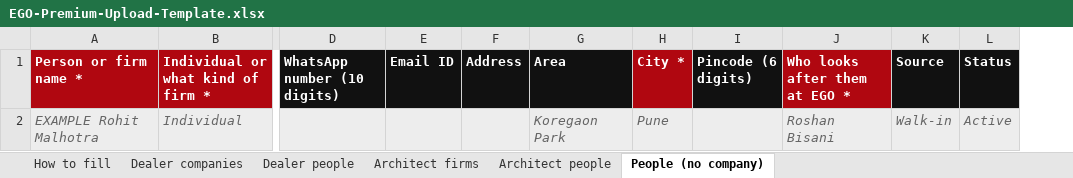
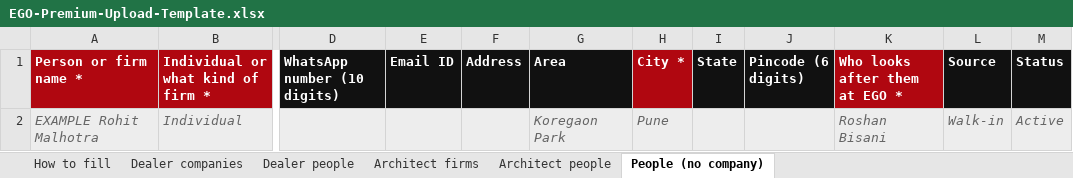
Before and after one commit to Sandy-zippy/kickscale-landing, an Excel workbook: ego/EGO-Premium-Upload-Template.xlsx, sheet People (no company), drawn as a sheet; only a part is shown, gaps mark what is left out; values as stored, in another font and other column widths than the file's, no borders; the diff names each change by its address in the sheet, - before the commit and + after, or states it on an @@ line.

Commit message:
EGO Master: type-to-search dropdowns, search everywhere, State, addresses, terms, list rate, opportunity names

```diff
--- a/ego/EGO-Premium-Upload-Template.xlsx (sheet People (no company))
+++ b/ego/EGO-Premium-Upload-Template.xlsx (sheet People (no company))
+column I (State), empty
```
Also changed, not shown: sheet Architect firms, sheet Dealer companies, ego/Big-E-Upload-Template.xlsx, ego/EGO-Inventory-Upload-Template.xlsx, 4 other files.
